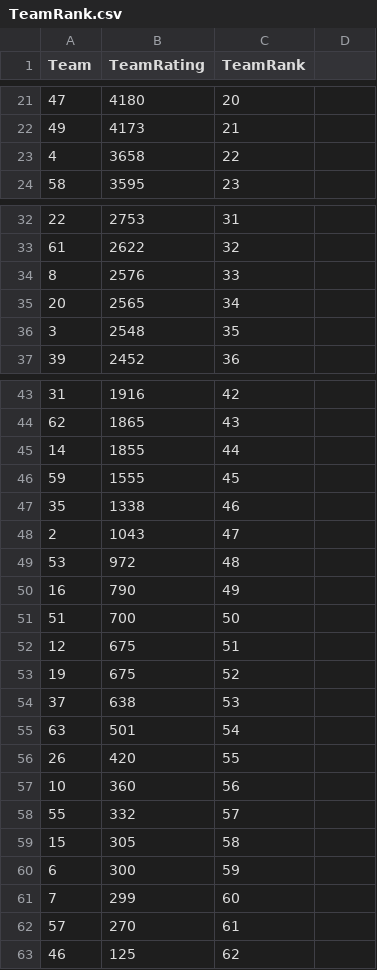
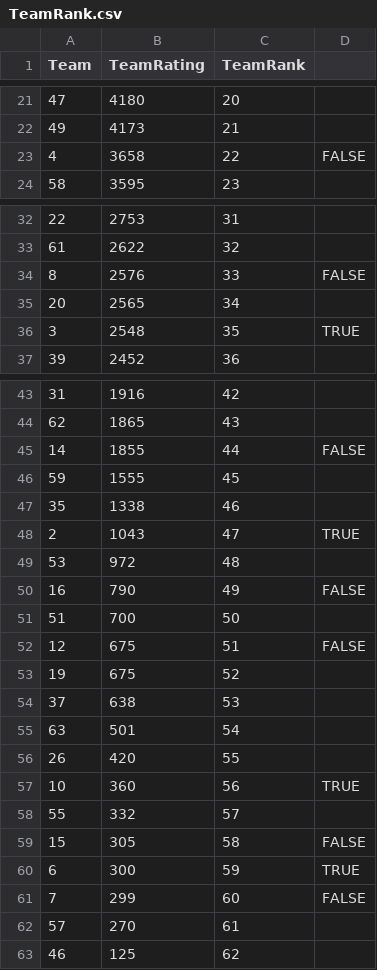
Before and after one commit to mcnaughtonshaun/BDA-Assignment, a CSV file: Data/TeamRank.csv, drawn as a sheet; only a part is shown, gaps mark what is left out; the diff covers the shown part only.

Commit message:
Update TeamRank.csv

```diff
--- a/Data/TeamRank.csv
+++ b/Data/TeamRank.csv
@@ -22,3 +22,3 @@ Team,TeamRating,TeamRank
 49,4173,21
-4,3658,22
+4,3658,22, FALSE
 58,3595,23
@@ -33,5 +33,5 @@ Team,TeamRating,TeamRank
 61,2622,32
-8,2576,33
+8,2576,33, FALSE
 20,2565,34
-3,2548,35
+3,2548,35, TRUE
 39,2452,36
@@ -44,10 +44,10 @@ Team,TeamRating,TeamRank
 62,1865,43
-14,1855,44
+14,1855,44,FALSE
 59,1555,45
 35,1338,46
-2,1043,47
+2,1043,47, TRUE
 53,972,48
-16,790,49
+16,790,49,FALSE
 51,700,50
-12,675,51
+12,675,51,FALSE
 19,675,52
@@ -56,7 +56,7 @@ Team,TeamRating,TeamRank
 26,420,55
-10,360,56
+10,360,56,TRUE
 55,332,57
-15,305,58
-6,300,59
-7,299,60
+15,305,58,FALSE
+6,300,59, TRUE
+7,299,60, FALSE
 57,270,61
```
Also changed, not shown: 4 edited cells elsewhere in this file.
